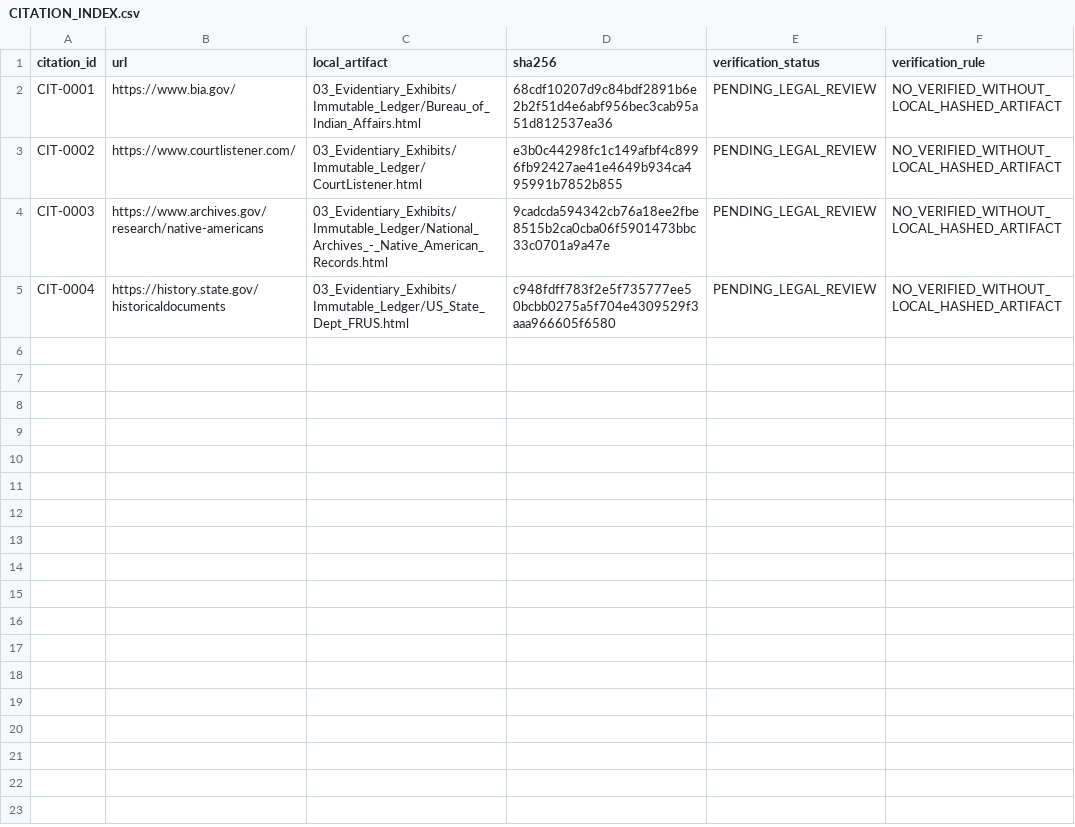
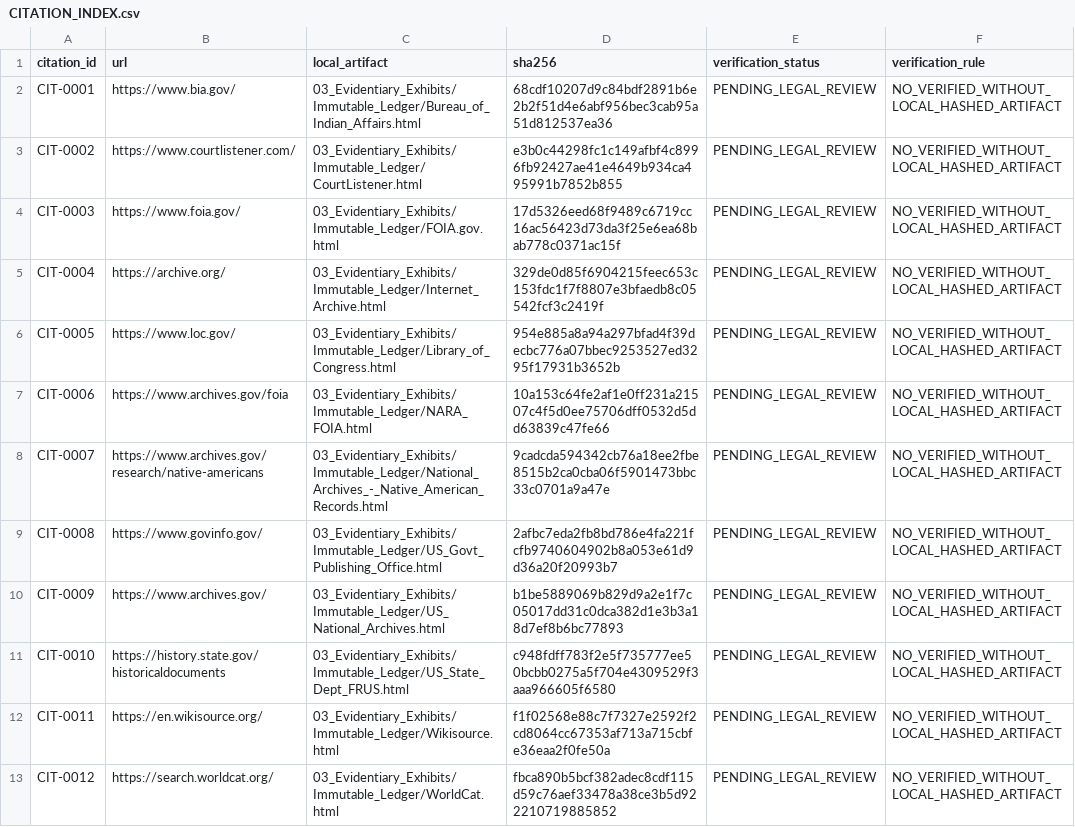
Before and after one commit to GlobalRestitutionAlliance/turtle-island-us-ak-native-village-of-council-master-litigation, a CSV file: 03_Evidentiary_Exhibits/CITATION_INDEX.csv, drawn as a sheet.

Commit message:
Batch 2b: harvest expanded sources, citations, manifests

```diff
--- a/03_Evidentiary_Exhibits/CITATION_INDEX.csv
+++ b/03_Evidentiary_Exhibits/CITATION_INDEX.csv
@@ -3,3 +3,11 @@ CIT-0001,https://www.bia.gov/,03_Evidentiary_Exhibits/Immutable_Ledger/Bureau_of
 CIT-0002,https://www.courtlistener.com/,03_Evidentiary_Exhibits/Immutable_Ledger/CourtListener.html,e3b0c44298fc1c149afbf4c8996fb92427ae41e4649b934ca495991b7852b855,PENDING_LEGAL_REVIEW,NO_VERIFIED_WITHOUT_LOCAL_HASHED_ARTIFACT
-CIT-0003,https://www.archives.gov/research/native-americans,03_Evidentiary_Exhibits/Immutable_Ledger/National_Archives_-_Native_American_Records.html,9cadcda594342cb76a18ee2fbe8515b2ca0cba06f5901473bbc33c0701a9a47e,PENDING_LEGAL_REVIEW,NO_VERIFIED_WITHOUT_LOCAL_HASHED_ARTIFACT
-CIT-0004,https://history.state.gov/historicaldocuments,03_Evidentiary_Exhibits/Immutable_Ledger/US_State_Dept_FRUS.html,c948fdff783f2e5f735777ee50bcbb0275a5f704e4309529f3aaa966605f6580,PENDING_LEGAL_REVIEW,NO_VERIFIED_WITHOUT_LOCAL_HASHED_ARTIFACT
+CIT-0003,https://www.foia.gov/,03_Evidentiary_Exhibits/Immutable_Ledger/FOIA.gov.html,17d5326eed68f9489c6719cc16ac56423d73da3f25e6ea68bab778c0371ac15f,PENDING_LEGAL_REVIEW,NO_VERIFIED_WITHOUT_LOCAL_HASHED_ARTIFACT
+CIT-0004,https://archive.org/,03_Evidentiary_Exhibits/Immutable_Ledger/Internet_Archive.html,329de0d85f6904215feec653c153fdc1f7f8807e3bfaedb8c05542fcf3c2419f,PENDING_LEGAL_REVIEW,NO_VERIFIED_WITHOUT_LOCAL_HASHED_ARTIFACT
+CIT-0005,https://www.loc.gov/,03_Evidentiary_Exhibits/Immutable_Ledger/Library_of_Congress.html,954e885a8a94a297bfad4f39decbc776a07bbec9253527ed3295f17931b3652b,PENDING_LEGAL_REVIEW,NO_VERIFIED_WITHOUT_LOCAL_HASHED_ARTIFACT
+CIT-0006,https://www.archives.gov/foia,03_Evidentiary_Exhibits/Immutable_Ledger/NARA_FOIA.html,10a153c64fe2af1e0ff231a21507c4f5d0ee75706dff0532d5dd63839c47fe66,PENDING_LEGAL_REVIEW,NO_VERIFIED_WITHOUT_LOCAL_HASHED_ARTIFACT
+CIT-0007,https://www.archives.gov/research/native-americans,03_Evidentiary_Exhibits/Immutable_Ledger/National_Archives_-_Native_American_Records.html,9cadcda594342cb76a18ee2fbe8515b2ca0cba06f5901473bbc33c0701a9a47e,PENDING_LEGAL_REVIEW,NO_VERIFIED_WITHOUT_LOCAL_HASHED_ARTIFACT
+CIT-0008,https://www.govinfo.gov/,03_Evidentiary_Exhibits/Immutable_Ledger/US_Govt_Publishing_Office.html,2afbc7eda2fb8bd786e4fa221fcfb9740604902b8a053e61d9d36a20f20993b7,PENDING_LEGAL_REVIEW,NO_VERIFIED_WITHOUT_LOCAL_HASHED_ARTIFACT
+CIT-0009,https://www.archives.gov/,03_Evidentiary_Exhibits/Immutable_Ledger/US_National_Archives.html,b1be5889069b829d9a2e1f7c05017dd31c0dca382d1e3b3a18d7ef8b6bc77893,PENDING_LEGAL_REVIEW,NO_VERIFIED_WITHOUT_LOCAL_HASHED_ARTIFACT
+CIT-0010,https://history.state.gov/historicaldocuments,03_Evidentiary_Exhibits/Immutable_Ledger/US_State_Dept_FRUS.html,c948fdff783f2e5f735777ee50bcbb0275a5f704e4309529f3aaa966605f6580,PENDING_LEGAL_REVIEW,NO_VERIFIED_WITHOUT_LOCAL_HASHED_ARTIFACT
+CIT-0011,https://en.wikisource.org/,03_Evidentiary_Exhibits/Immutable_Ledger/Wikisource.html,f1f02568e88c7f7327e2592f2cd8064cc67353af713a715cbfe36eaa2f0fe50a,PENDING_LEGAL_REVIEW,NO_VERIFIED_WITHOUT_LOCAL_HASHED_ARTIFACT
+CIT-0012,https://search.worldcat.org/,03_Evidentiary_Exhibits/Immutable_Ledger/WorldCat.html,fbca890b5bcf382adec8cdf115d59c76aef33478a38ce3b5d922210719885852,PENDING_LEGAL_REVIEW,NO_VERIFIED_WITHOUT_LOCAL_HASHED_ARTIFACT
```
Also changed, not shown: 32 other files.
